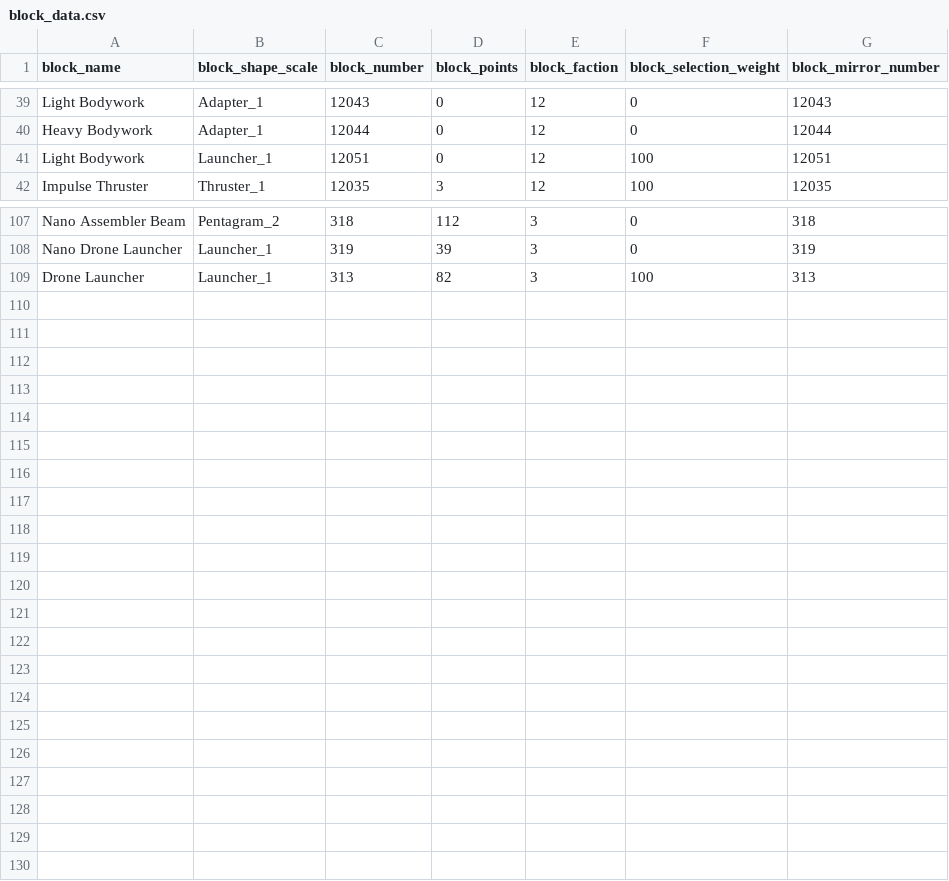
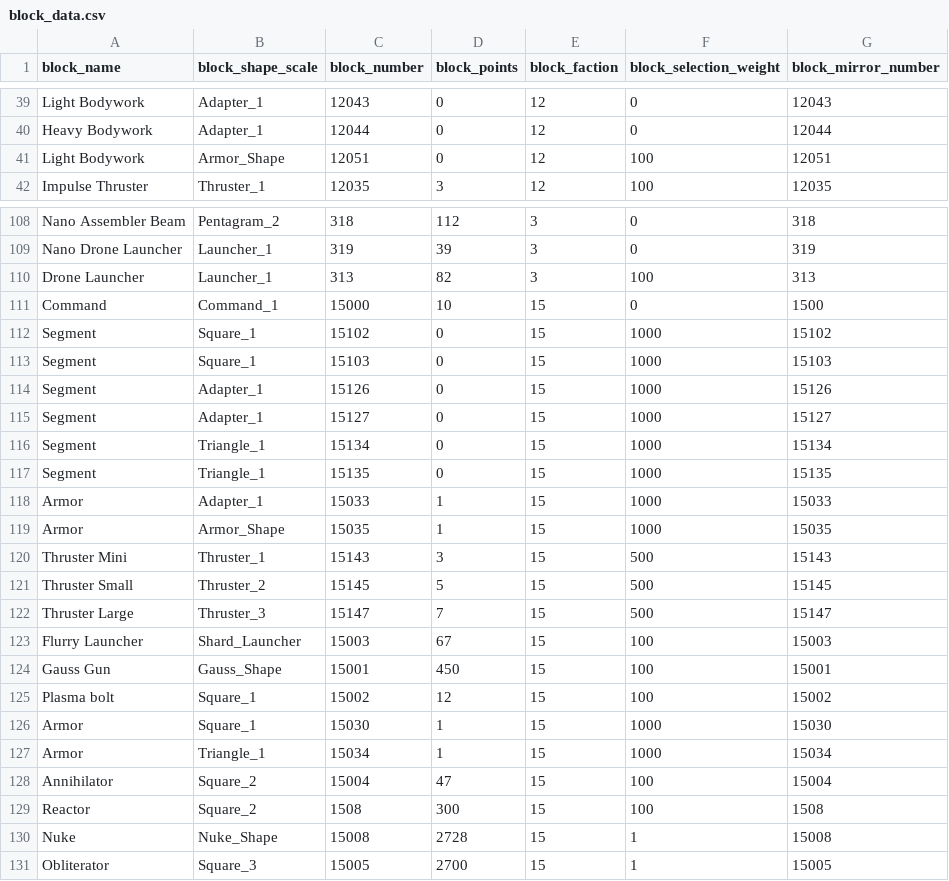
Before and after one commit to BattleFelon/Reassembler, a CSV file: data/block_data.csv, drawn as a sheet; only a part is shown, gaps mark what is left out; the diff covers the shown part only.

```diff
--- a/data/block_data.csv
+++ b/data/block_data.csv
@@ -40,3 +40,3 @@ Light Bodywork,Adapter_1,12043,0,12,0,12043
 Heavy Bodywork,Adapter_1,12044,0,12,0,12044
-Light Bodywork,Launcher_1,12051,0,12,100,12051
+Light Bodywork,Armor_Shape,12051,0,12,100,12051
 Impulse Thruster,Thruster_1,12035,3,12,100,12035
@@ -109 +110,22 @@ Nano Drone Launcher,Launcher_1,319,39,3,0,319
 Drone Launcher,Launcher_1,313,82,3,100,313
+Command,Command_1,15000,10,15,0,1500
+Segment,Square_1,15102,0,15,1000,15102
+Segment,Square_1,15103,0,15,1000,15103
+Segment,Adapter_1,15126,0,15,1000,15126
+Segment,Adapter_1,15127,0,15,1000,15127
+Segment,Triangle_1,15134,0,15,1000,15134
+Segment,Triangle_1,15135,0,15,1000,15135
+Armor,Adapter_1,15033,1,15,1000,15033
+Armor,Armor_Shape,15035,1,15,1000,15035
+Thruster Mini,Thruster_1,15143,3,15,500,15143
+Thruster Small,Thruster_2,15145,5,15,500,15145
+Thruster Large,Thruster_3,15147,7,15,500,15147
+Flurry Launcher,Shard_Launcher,15003,67,15,100,15003
+Gauss Gun,Gauss_Shape,15001,450,15,100,15001
+Plasma bolt,Square_1,15002,12,15,100,15002
+Armor,Square_1,15030,1,15,1000,15030
+Armor,Triangle_1,15034,1,15,1000,15034
+Annihilator,Square_2,15004,47,15,100,15004
+Reactor,Square_2,1508,300,15,100,1508
+Nuke,Nuke_Shape,15008,2728,15,1,15008
+Obliterator,Square_3,15005,2700,15,1,15005
```
Also changed, not shown: 1 added row and 6 edited cells elsewhere in this file, data/shape_data.csv, 4 other files.
